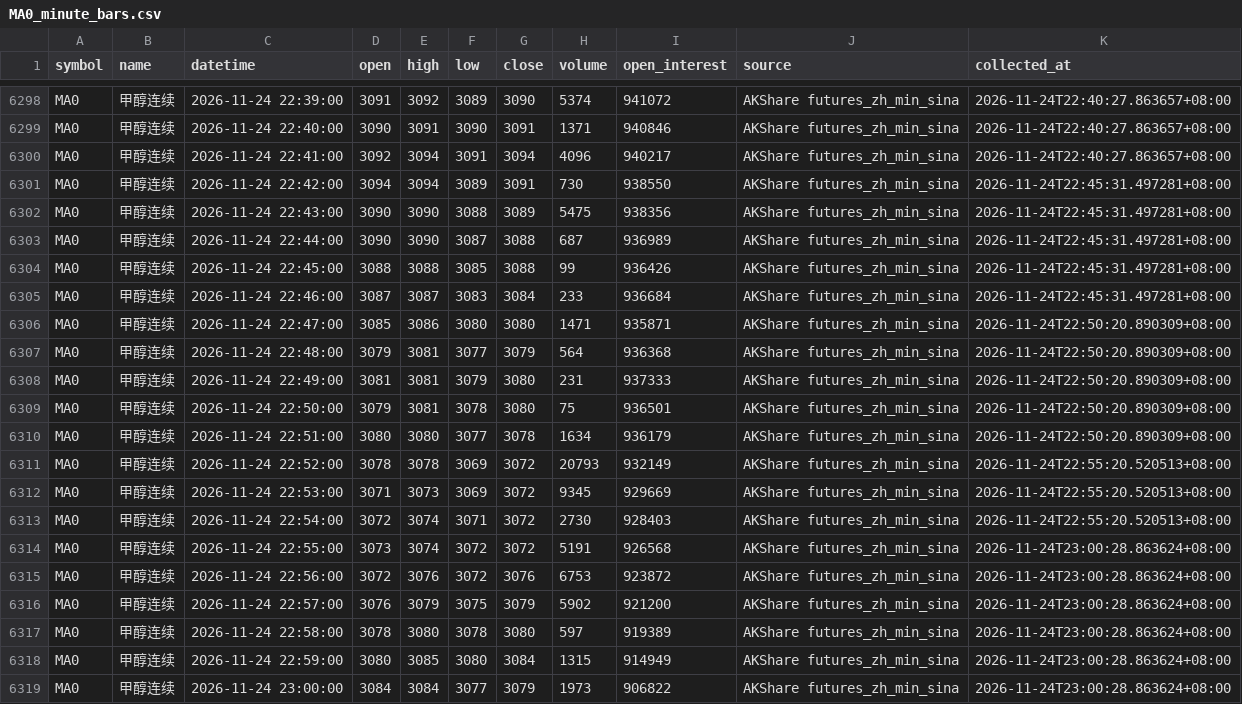
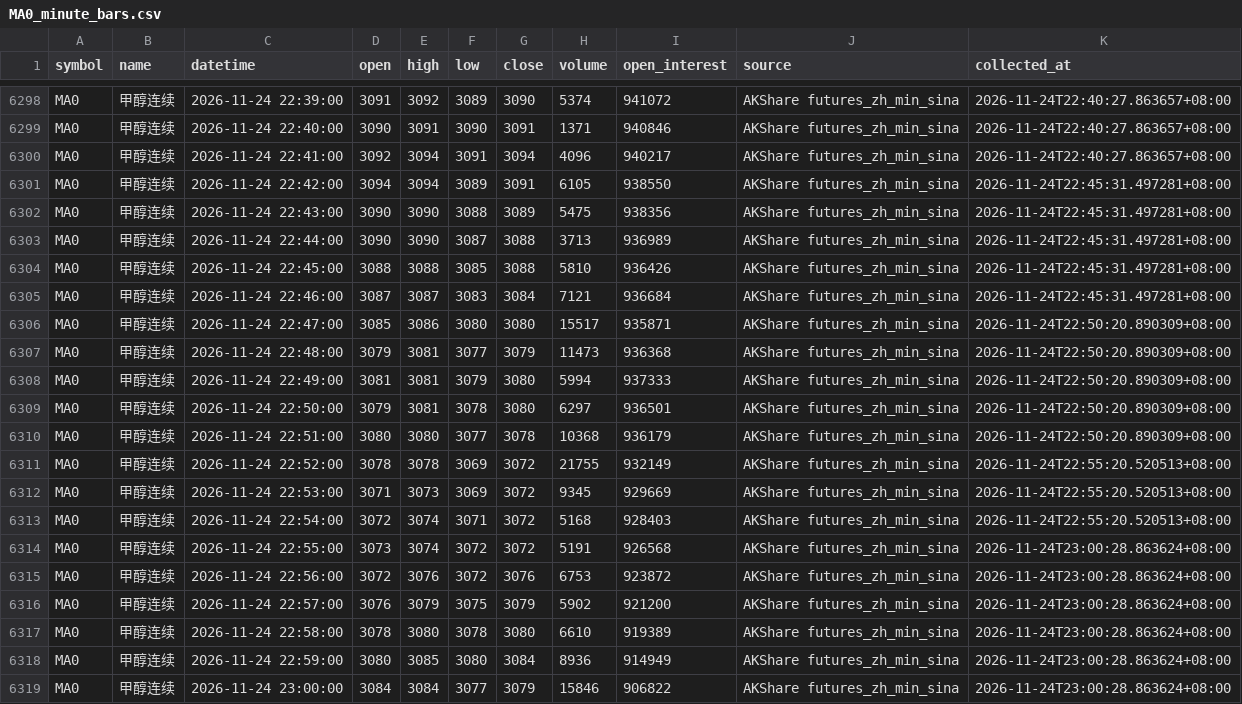
Before and after one commit to luckyjohnlucky/akshare-futures-data, a CSV file: output/MA0_minute_bars.csv, drawn as a sheet; only a part is shown, gaps mark what is left out.

```diff
--- a/output/MA0_minute_bars.csv
+++ b/output/MA0_minute_bars.csv
@@ -6300,15 +6300,15 @@ MA0,甲醇连续,2026-11-24 22:40:00,3090,3091,3090,3091,1371,940846,AKShare fut
 MA0,甲醇连续,2026-11-24 22:41:00,3092,3094,3091,3094,4096,940217,AKShare futures_zh_min_sina,2026-11-24T22:40:27.863657+08:00
-MA0,甲醇连续,2026-11-24 22:42:00,3094,3094,3089,3091,730,938550,AKShare futures_zh_min_sina,2026-11-24T22:45:31.497281+08:00
+MA0,甲醇连续,2026-11-24 22:42:00,3094,3094,3089,3091,6105,938550,AKShare futures_zh_min_sina,2026-11-24T22:45:31.497281+08:00
 MA0,甲醇连续,2026-11-24 22:43:00,3090,3090,3088,3089,5475,938356,AKShare futures_zh_min_sina,2026-11-24T22:45:31.497281+08:00
-MA0,甲醇连续,2026-11-24 22:44:00,3090,3090,3087,3088,687,936989,AKShare futures_zh_min_sina,2026-11-24T22:45:31.497281+08:00
-MA0,甲醇连续,2026-11-24 22:45:00,3088,3088,3085,3088,99,936426,AKShare futures_zh_min_sina,2026-11-24T22:45:31.497281+08:00
-MA0,甲醇连续,2026-11-24 22:46:00,3087,3087,3083,3084,233,936684,AKShare futures_zh_min_sina,2026-11-24T22:45:31.497281+08:00
-MA0,甲醇连续,2026-11-24 22:47:00,3085,3086,3080,3080,1471,935871,AKShare futures_zh_min_sina,2026-11-24T22:50:20.890309+08:00
-MA0,甲醇连续,2026-11-24 22:48:00,3079,3081,3077,3079,564,936368,AKShare futures_zh_min_sina,2026-11-24T22:50:20.890309+08:00
-MA0,甲醇连续,2026-11-24 22:49:00,3081,3081,3079,3080,231,937333,AKShare futures_zh_min_sina,2026-11-24T22:50:20.890309+08:00
-MA0,甲醇连续,2026-11-24 22:50:00,3079,3081,3078,3080,75,936501,AKShare futures_zh_min_sina,2026-11-24T22:50:20.890309+08:00
-MA0,甲醇连续,2026-11-24 22:51:00,3080,3080,3077,3078,1634,936179,AKShare futures_zh_min_sina,2026-11-24T22:50:20.890309+08:00
-MA0,甲醇连续,2026-11-24 22:52:00,3078,3078,3069,3072,20793,932149,AKShare futures_zh_min_sina,2026-11-24T22:55:20.520513+08:00
+MA0,甲醇连续,2026-11-24 22:44:00,3090,3090,3087,3088,3713,936989,AKShare futures_zh_min_sina,2026-11-24T22:45:31.497281+08:00
+MA0,甲醇连续,2026-11-24 22:45:00,3088,3088,3085,3088,5810,936426,AKShare futures_zh_min_sina,2026-11-24T22:45:31.497281+08:00
+MA0,甲醇连续,2026-11-24 22:46:00,3087,3087,3083,3084,7121,936684,AKShare futures_zh_min_sina,2026-11-24T22:45:31.497281+08:00
+MA0,甲醇连续,2026-11-24 22:47:00,3085,3086,3080,3080,15517,935871,AKShare futures_zh_min_sina,2026-11-24T22:50:20.890309+08:00
+MA0,甲醇连续,2026-11-24 22:48:00,3079,3081,3077,3079,11473,936368,AKShare futures_zh_min_sina,2026-11-24T22:50:20.890309+08:00
+MA0,甲醇连续,2026-11-24 22:49:00,3081,3081,3079,3080,5994,937333,AKShare futures_zh_min_sina,2026-11-24T22:50:20.890309+08:00
+MA0,甲醇连续,2026-11-24 22:50:00,3079,3081,3078,3080,6297,936501,AKShare futures_zh_min_sina,2026-11-24T22:50:20.890309+08:00
+MA0,甲醇连续,2026-11-24 22:51:00,3080,3080,3077,3078,10368,936179,AKShare futures_zh_min_sina,2026-11-24T22:50:20.890309+08:00
+MA0,甲醇连续,2026-11-24 22:52:00,3078,3078,3069,3072,21755,932149,AKShare futures_zh_min_sina,2026-11-24T22:55:20.520513+08:00
 MA0,甲醇连续,2026-11-24 22:53:00,3071,3073,3069,3072,9345,929669,AKShare futures_zh_min_sina,2026-11-24T22:55:20.520513+08:00
-MA0,甲醇连续,2026-11-24 22:54:00,3072,3074,3071,3072,2730,928403,AKShare futures_zh_min_sina,2026-11-24T22:55:20.520513+08:00
+MA0,甲醇连续,2026-11-24 22:54:00,3072,3074,3071,3072,5168,928403,AKShare futures_zh_min_sina,2026-11-24T22:55:20.520513+08:00
 MA0,甲醇连续,2026-11-24 22:55:00,3073,3074,3072,3072,5191,926568,AKShare futures_zh_min_sina,2026-11-24T23:00:28.863624+08:00
@@ -6316,4 +6316,4 @@ MA0,甲醇连续,2026-11-24 22:56:00,3072,3076,3072,3076,6753,923872,AKShare fut
 MA0,甲醇连续,2026-11-24 22:57:00,3076,3079,3075,3079,5902,921200,AKShare futures_zh_min_sina,2026-11-24T23:00:28.863624+08:00
-MA0,甲醇连续,2026-11-24 22:58:00,3078,3080,3078,3080,597,919389,AKShare futures_zh_min_sina,2026-11-24T23:00:28.863624+08:00
-MA0,甲醇连续,2026-11-24 22:59:00,3080,3085,3080,3084,1315,914949,AKShare futures_zh_min_sina,2026-11-24T23:00:28.863624+08:00
-MA0,甲醇连续,2026-11-24 23:00:00,3084,3084,3077,3079,1973,906822,AKShare futures_zh_min_sina,2026-11-24T23:00:28.863624+08:00
+MA0,甲醇连续,2026-11-24 22:58:00,3078,3080,3078,3080,6610,919389,AKShare futures_zh_min_sina,2026-11-24T23:00:28.863624+08:00
+MA0,甲醇连续,2026-11-24 22:59:00,3080,3085,3080,3084,8936,914949,AKShare futures_zh_min_sina,2026-11-24T23:00:28.863624+08:00
+MA0,甲醇连续,2026-11-24 23:00:00,3084,3084,3077,3079,15846,906822,AKShare futures_zh_min_sina,2026-11-24T23:00:28.863624+08:00
```
Also changed, not shown: output/HC0_minute_bars.csv.
